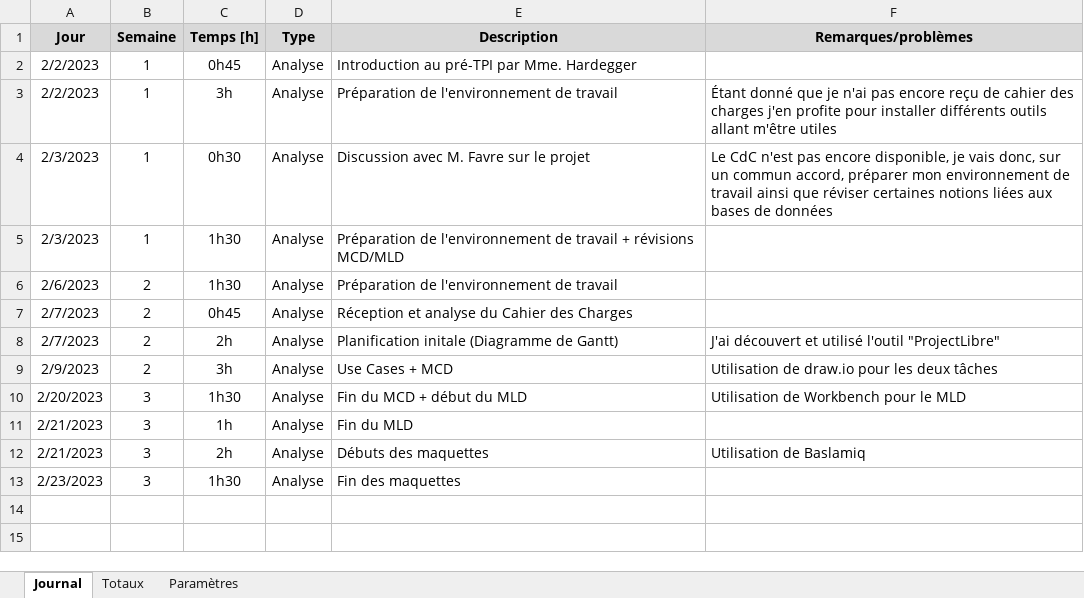
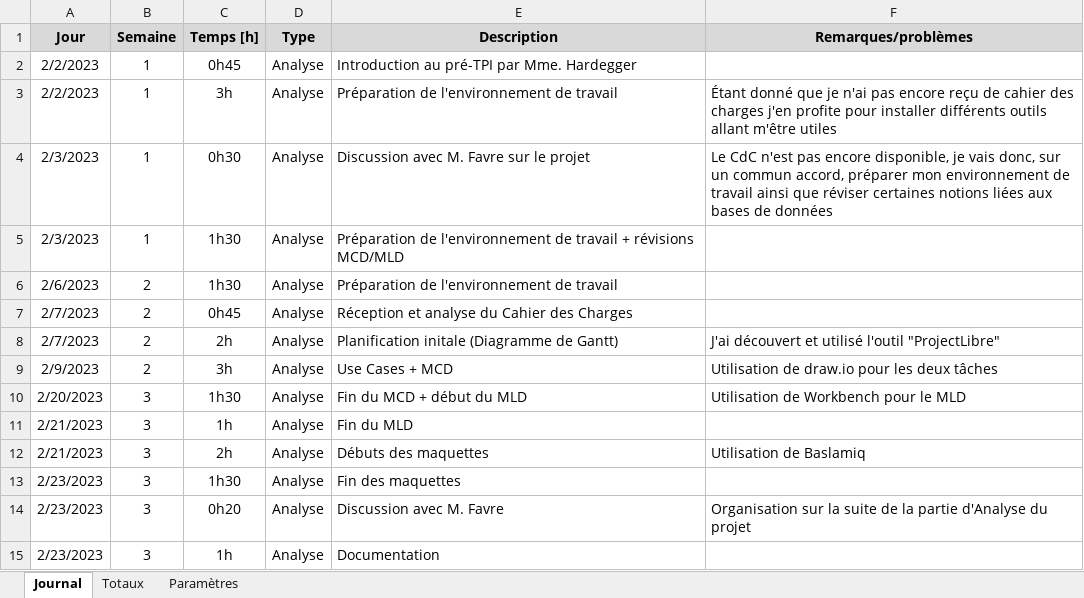
Before and after one commit to AxelPittet/Pre-TPI_2023, an Excel workbook: Documentation/Journal de Travail/Journal de travail.xlsm, sheet Journal, drawn as a sheet; values as stored, in another font and other column widths than the file's, no borders; charts and pictures not drawn; the diff names each change by its address in the sheet, - before the commit and + after, or states it on an @@ line.

Commit message:
Update JdB

```diff
--- a/Documentation/Journal de Travail/Journal de travail.xlsm (sheet Journal)
+++ b/Documentation/Journal de Travail/Journal de travail.xlsm (sheet Journal)
+row 14: 2/23/2023 | 3 | 0h20 | Analyse | Discussion avec M. Favre | Organisation sur la suite de la partie d'Analyse du projet
+row 15: 2/23/2023 | 3 | 1h | Analyse | Documentation
```
